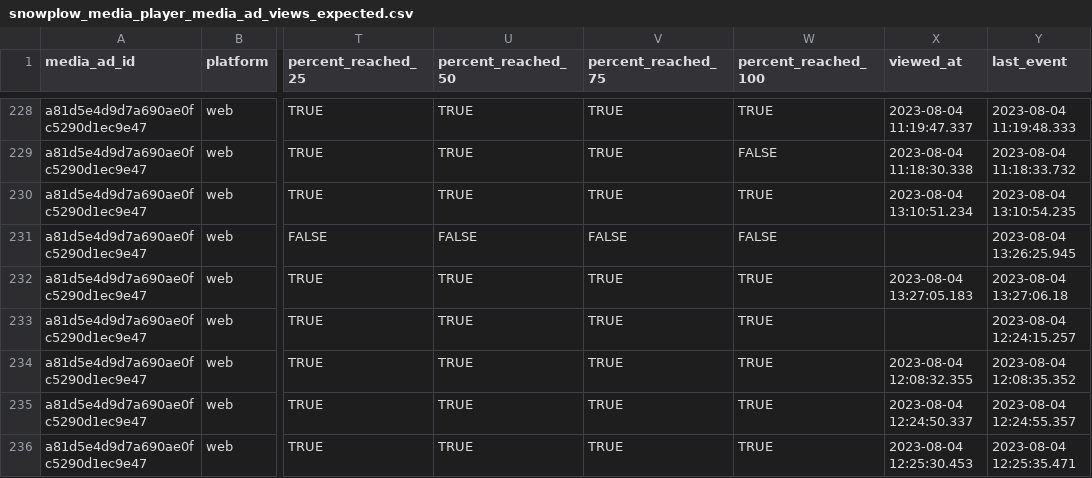
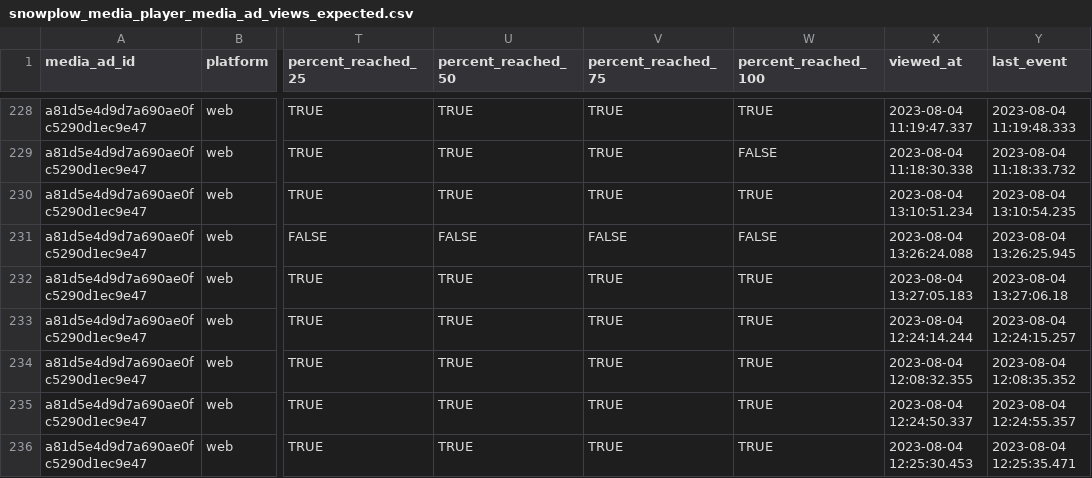
Before and after one commit to snowplow/dbt-snowplow-media-player, a CSV file: integration_tests/data/expected/snowplow_media_player_media_ad_views_expected.csv, drawn as a sheet; only a part is shown, gaps mark what is left out; the diff covers the shown part only; the diff names each change by its address in the sheet, - before the commit and + after, or states it on an @@ line.

Commit message:
Use the timestamp of the first ad event regardless of it's type for viewed_at in ad views and add a test for not null

```diff
--- a/integration_tests/data/expected/snowplow_media_player_media_ad_views_expected.csv
+++ b/integration_tests/data/expected/snowplow_media_player_media_ad_views_expected.csv
-X231 (viewed_at): (empty)
+X231 (viewed_at): 2023-08-04 13:26:24.088
-X233 (viewed_at): (empty)
+X233 (viewed_at): 2023-08-04 12:24:14.244
```
Also changed, not shown: 1 moved row and 38 edited cells elsewhere in this file, integration_tests/data/expected/snowplow_media_player_media_ads_expected.csv, 3 other files.
